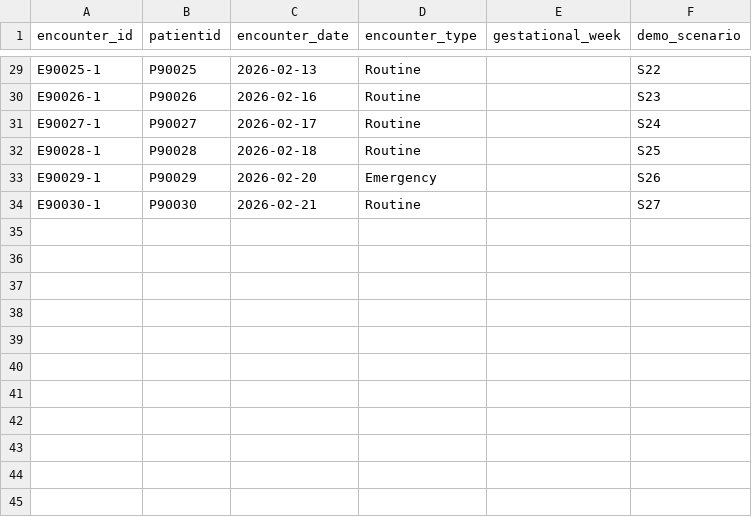
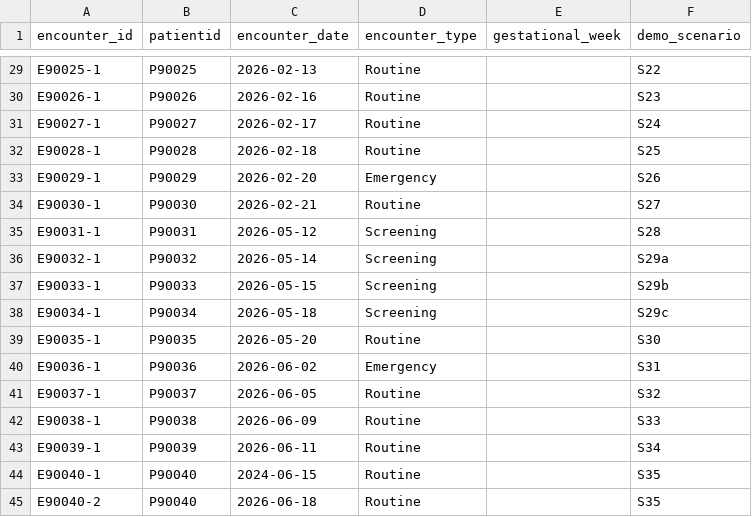
Before and after one commit to Bourne-alt/diabetes-ontology-agent, a CSV file: src/dmo/db/seed/cohort_encounter.csv, drawn as a sheet; only a part is shown, gaps mark what is left out; the diff names each change by its address in the sheet, - before the commit and + after, or states it on an @@ line.

```diff
--- a/src/dmo/db/seed/cohort_encounter.csv
+++ b/src/dmo/db/seed/cohort_encounter.csv
+row 35: E90031-1 | P90031 | 2026-05-12 | Screening |  | S28
+row 36: E90032-1 | P90032 | 2026-05-14 | Screening |  | S29a
+row 37: E90033-1 | P90033 | 2026-05-15 | Screening |  | S29b
+row 38: E90034-1 | P90034 | 2026-05-18 | Screening |  | S29c
+row 39: E90035-1 | P90035 | 2026-05-20 | Routine |  | S30
+row 40: E90036-1 | P90036 | 2026-06-02 | Emergency |  | S31
+row 41: E90037-1 | P90037 | 2026-06-05 | Routine |  | S32
+row 42: E90038-1 | P90038 | 2026-06-09 | Routine |  | S33
+row 43: E90039-1 | P90039 | 2026-06-11 | Routine |  | S34
+row 44: E90040-1 | P90040 | 2024-06-15 | Routine |  | S35
+row 45: E90040-2 | P90040 | 2026-06-18 | Routine |  | S35
```
Also changed, not shown: src/dmo/db/seed/cohort_diagnosis.csv, src/dmo/db/seed/cohort_lab_result.csv, 9 other files.
